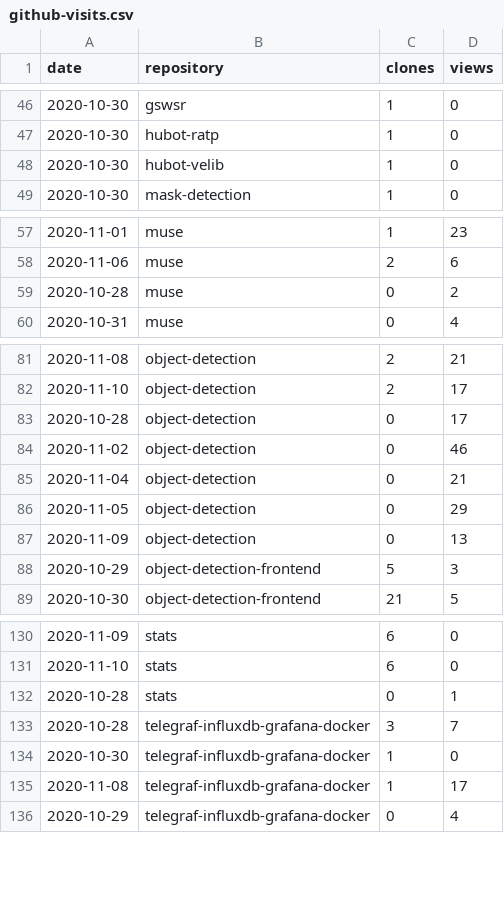
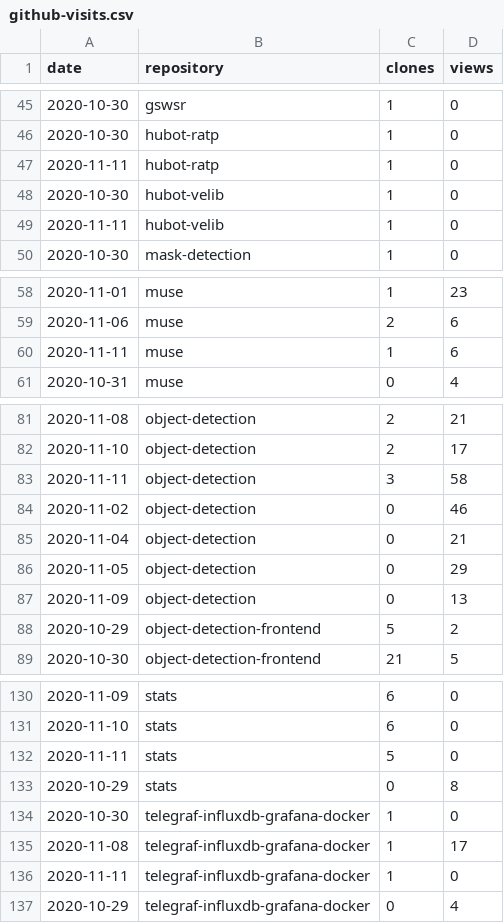
Before and after one commit to cristianpb/stats, a CSV file: github-visits.csv, drawn as a sheet; only a part is shown, gaps mark what is left out; the diff covers the shown part only.

```diff
--- a/github-visits.csv
+++ b/github-visits.csv
@@ -47,3 +46,5 @@ date,repository,clones,views
 2020-10-30,hubot-ratp,1,0
+2020-11-11,hubot-ratp,1,0
 2020-10-30,hubot-velib,1,0
+2020-11-11,hubot-velib,1,0
 2020-10-30,mask-detection,1,0
@@ -58,3 +59,3 @@ date,repository,clones,views
 2020-11-06,muse,2,6
-2020-10-28,muse,0,2
+2020-11-11,muse,1,6
 2020-10-31,muse,0,4
@@ -82,3 +82,3 @@ date,repository,clones,views
 2020-11-10,object-detection,2,17
-2020-10-28,object-detection,0,17
+2020-11-11,object-detection,3,58
 2020-11-02,object-detection,0,46
@@ -87,3 +87,3 @@ date,repository,clones,views
 2020-11-09,object-detection,0,13
-2020-10-29,object-detection-frontend,5,3
+2020-10-29,object-detection-frontend,5,2
 2020-10-30,object-detection-frontend,21,5
@@ -131,6 +131,7 @@ date,repository,clones,views
 2020-11-10,stats,6,0
-2020-10-28,stats,0,1
-2020-10-28,telegraf-influxdb-grafana-docker,3,7
+2020-11-11,stats,5,0
+2020-10-29,stats,0,8
 2020-10-30,telegraf-influxdb-grafana-docker,1,0
 2020-11-08,telegraf-influxdb-grafana-docker,1,17
+2020-11-11,telegraf-influxdb-grafana-docker,1,0
 2020-10-29,telegraf-influxdb-grafana-docker,0,4
```
Also changed, not shown: 3 added rows, 6 removed rows and 1 edited cell elsewhere in this file, github-repositories.csv.
